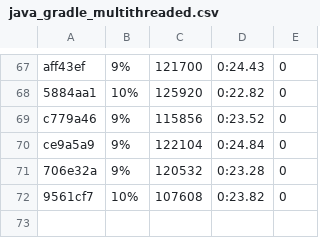
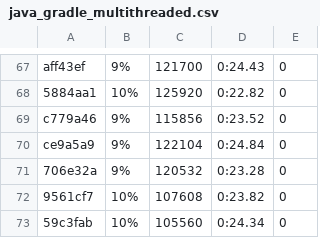
Before and after one commit to getgauge/gauge-benchmarks, a CSV file: docs/data/gauge/java_gradle_multithreaded.csv, drawn as a sheet; only a part is shown, gaps mark what is left out.

```diff
--- a/docs/data/gauge/java_gradle_multithreaded.csv
+++ b/docs/data/gauge/java_gradle_multithreaded.csv
@@ -72 +72,2 @@ ce9a5a9,9%,122104,0:24.84,0
 9561cf7,10%,107608,0:23.82,0
+59c3fab,10%,105560,0:24.34,0
```
Also changed, not shown: docs/data/gauge/java_gradle_parallel.csv, docs/data/gauge/java_gradle_serial.csv, 6 other files.
